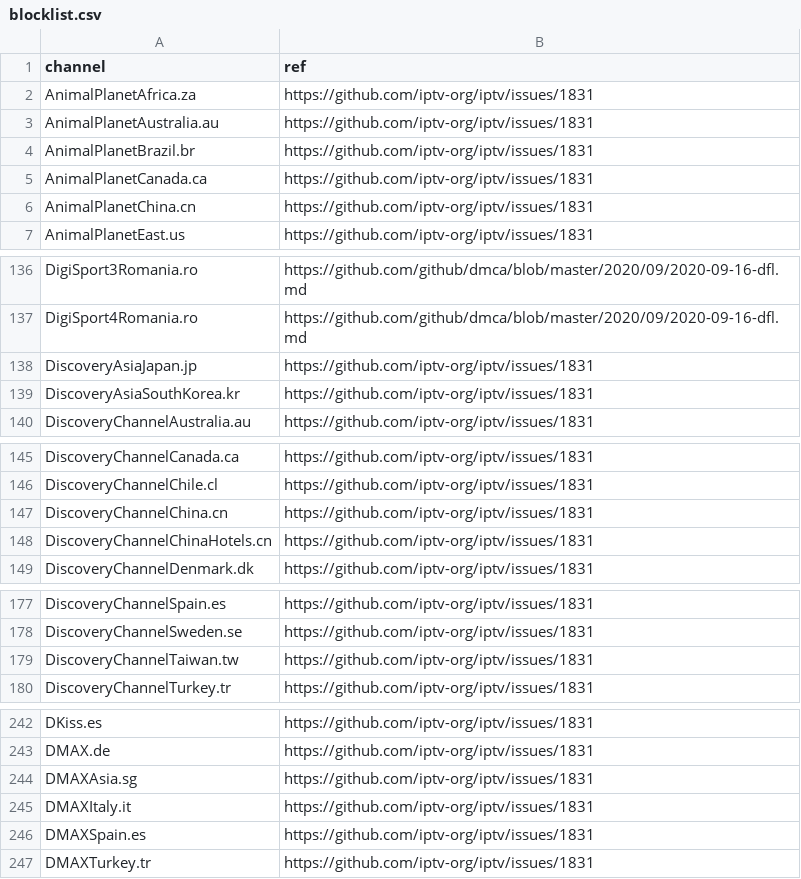
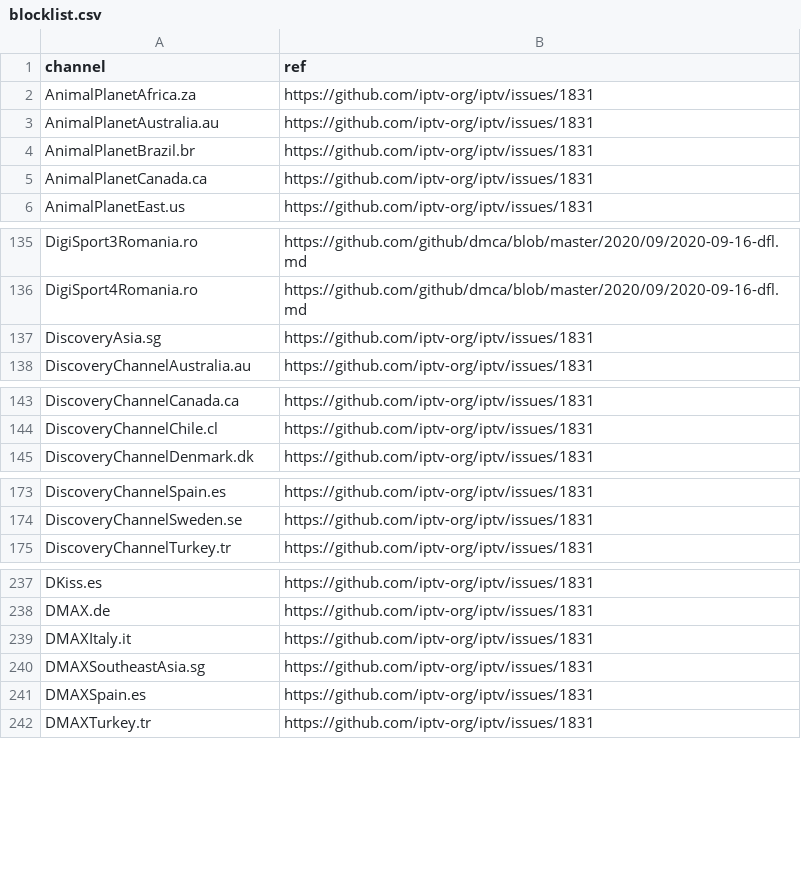
Before and after one commit to iptv-org/database, a CSV file: data/blocklist.csv, drawn as a sheet; only a part is shown, gaps mark what is left out; the diff covers the shown part only.

Commit message:
Update blocklist.csv

```diff
--- a/data/blocklist.csv
+++ b/data/blocklist.csv
@@ -5,3 +5,2 @@ AnimalPlanetBrazil.br,https://github.com/iptv-org/iptv/issues/1831
 AnimalPlanetCanada.ca,https://github.com/iptv-org/iptv/issues/1831
-AnimalPlanetChina.cn,https://github.com/iptv-org/iptv/issues/1831
 AnimalPlanetEast.us,https://github.com/iptv-org/iptv/issues/1831
@@ -137,4 +136,3 @@ DigiSport3Romania.ro,https://github.com/github/dmca/blob/master/2020/09/2020-09-
 DigiSport4Romania.ro,https://github.com/github/dmca/blob/master/2020/09/2020-09-16-dfl.md
-DiscoveryAsiaJapan.jp,https://github.com/iptv-org/iptv/issues/1831
-DiscoveryAsiaSouthKorea.kr,https://github.com/iptv-org/iptv/issues/1831
+DiscoveryAsia.sg,https://github.com/iptv-org/iptv/issues/1831
 DiscoveryChannelAustralia.au,https://github.com/iptv-org/iptv/issues/1831
@@ -146,4 +144,2 @@ DiscoveryChannelCanada.ca,https://github.com/iptv-org/iptv/issues/1831
 DiscoveryChannelChile.cl,https://github.com/iptv-org/iptv/issues/1831
-DiscoveryChannelChina.cn,https://github.com/iptv-org/iptv/issues/1831
-DiscoveryChannelChinaHotels.cn,https://github.com/iptv-org/iptv/issues/1831
 DiscoveryChannelDenmark.dk,https://github.com/iptv-org/iptv/issues/1831
@@ -178,3 +174,2 @@ DiscoveryChannelSpain.es,https://github.com/iptv-org/iptv/issues/1831
 DiscoveryChannelSweden.se,https://github.com/iptv-org/iptv/issues/1831
-DiscoveryChannelTaiwan.tw,https://github.com/iptv-org/iptv/issues/1831
 DiscoveryChannelTurkey.tr,https://github.com/iptv-org/iptv/issues/1831
@@ -243,4 +238,4 @@ DKiss.es,https://github.com/iptv-org/iptv/issues/1831
 DMAX.de,https://github.com/iptv-org/iptv/issues/1831
-DMAXAsia.sg,https://github.com/iptv-org/iptv/issues/1831
 DMAXItaly.it,https://github.com/iptv-org/iptv/issues/1831
+DMAXSoutheastAsia.sg,https://github.com/iptv-org/iptv/issues/1831
 DMAXSpain.es,https://github.com/iptv-org/iptv/issues/1831
```
Also changed, not shown: 1 added row, 1 removed row and 2 edited cells elsewhere in this file.
